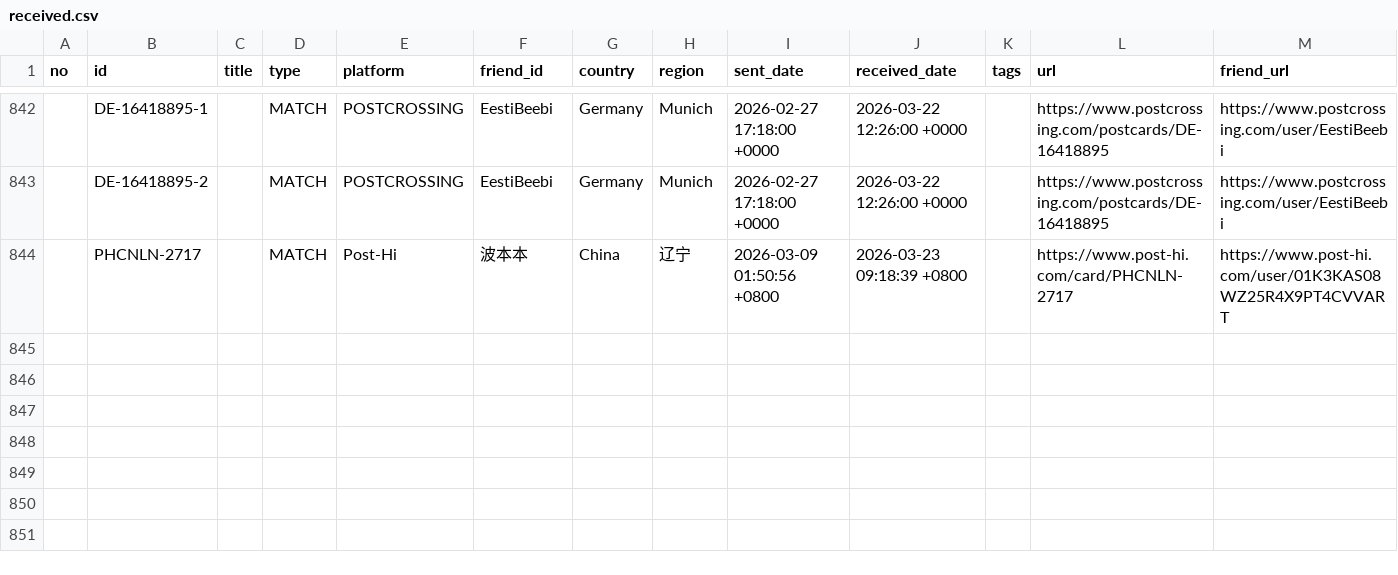
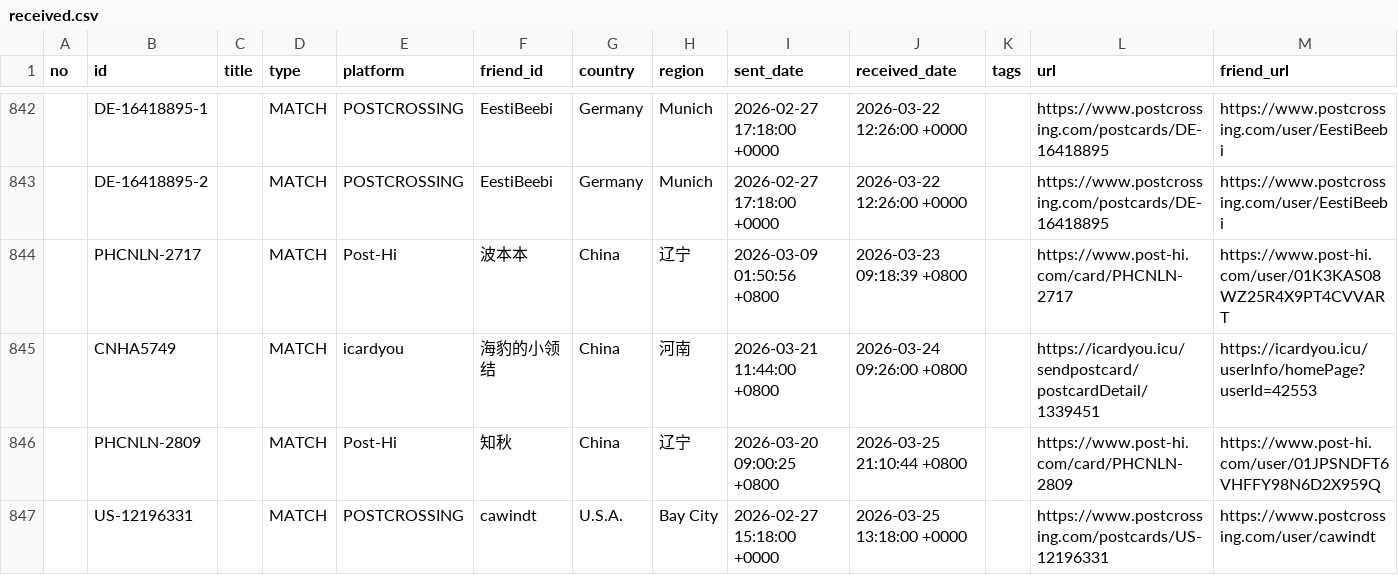
Before and after one commit to JiYouMCC/postcards, a CSV file: _data/received.csv, drawn as a sheet; only a part is shown, gaps mark what is left out.

```diff
--- a/_data/received.csv
+++ b/_data/received.csv
@@ -844 +844,4 @@ no,id,title,type,platform,friend_id,country,region,sent_date,received_date,tags,
 ,PHCNLN-2717,,MATCH,Post-Hi,波本本,China,辽宁,2026-03-09 01:50:56 +0800,2026-03-23 09:18:39 +0800,,https://www.post-hi.com/card/PHCNLN-2717,https://www.post-hi.com/user/01K3KAS08WZ25R4X9PT4CVVART
+,CNHA5749,,MATCH,icardyou,海豹的小领结,China,河南,2026-03-21 11:44:00 +0800,2026-03-24 09:26:00 +0800,,https://icardyou.icu/sendpostcard/postcardDetail/1339451,https://icardyou.icu/userInfo/homePage?userId=42553
+,PHCNLN-2809,,MATCH,Post-Hi,知秋,China,辽宁,2026-03-20 09:00:25 +0800,2026-03-25 21:10:44 +0800,,https://www.post-hi.com/card/PHCNLN-2809,https://www.post-hi.com/user/01JPSNDFT6VHFFY98N6D2X959Q
+,US-12196331,,MATCH,POSTCROSSING,cawindt,U.S.A.,Bay City,2026-02-27 15:18:00 +0000,2026-03-25 13:18:00 +0000,,https://www.postcrossing.com/postcards/US-12196331,https://www.postcrossing.com/user/cawindt
```
Also changed, not shown: _data/grouped.csv, _data/sent.csv, 7 other files.
